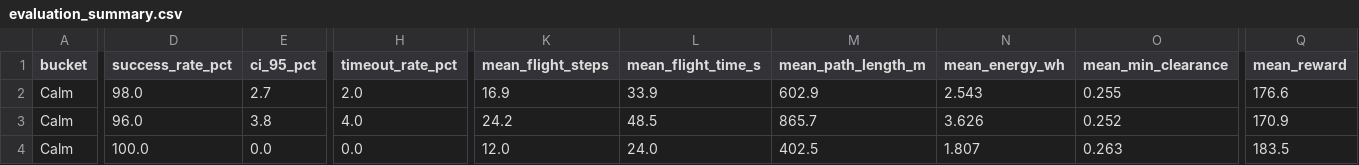
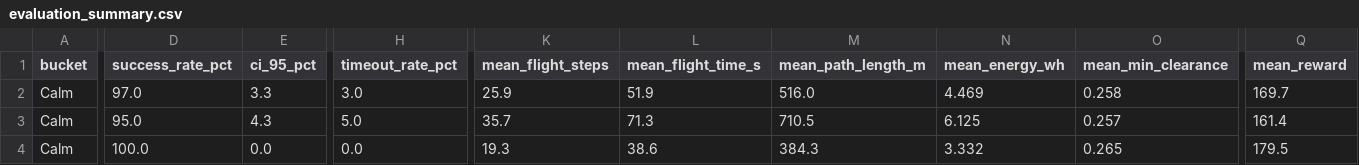
Before and after one commit to Harikrishan04/EcoPilot, a CSV file: data/evaluation_summary.csv, drawn as a sheet; only a part is shown, gaps mark what is left out; the diff covers the shown part only; the diff names each change by its address in the sheet, - before the commit and + after, or states it on an @@ line.

```diff
--- a/data/evaluation_summary.csv
+++ b/data/evaluation_summary.csv
-D2 (success_rate_pct): 98.0
+D2 (success_rate_pct): 97.0
-E2 (ci_95_pct): 2.7
+E2 (ci_95_pct): 3.3
-H2 (timeout_rate_pct): 2.0
+H2 (timeout_rate_pct): 3.0
-K2 (mean_flight_steps): 16.9
+K2 (mean_flight_steps): 25.9
-L2 (mean_flight_time_s): 33.9
+L2 (mean_flight_time_s): 51.9
-M2 (mean_path_length_m): 602.9
+M2 (mean_path_length_m): 516.0
-N2 (mean_energy_wh): 2.543
+N2 (mean_energy_wh): 4.469
-O2 (mean_min_clearance): 0.255
+O2 (mean_min_clearance): 0.258
-Q2 (mean_reward): 176.6
+Q2 (mean_reward): 169.7
-D3 (success_rate_pct): 96.0
+D3 (success_rate_pct): 95.0
-E3 (ci_95_pct): 3.8
+E3 (ci_95_pct): 4.3
-H3 (timeout_rate_pct): 4.0
+H3 (timeout_rate_pct): 5.0
-K3 (mean_flight_steps): 24.2
+K3 (mean_flight_steps): 35.7
-L3 (mean_flight_time_s): 48.5
+L3 (mean_flight_time_s): 71.3
-M3 (mean_path_length_m): 865.7
+M3 (mean_path_length_m): 710.5
-N3 (mean_energy_wh): 3.626
+N3 (mean_energy_wh): 6.125
-O3 (mean_min_clearance): 0.252
+O3 (mean_min_clearance): 0.257
-Q3 (mean_reward): 170.9
+Q3 (mean_reward): 161.4
-K4 (mean_flight_steps): 12.0
+K4 (mean_flight_steps): 19.3
-L4 (mean_flight_time_s): 24.0
+L4 (mean_flight_time_s): 38.6
-M4 (mean_path_length_m): 402.5
+M4 (mean_path_length_m): 384.3
-N4 (mean_energy_wh): 1.807
+N4 (mean_energy_wh): 3.332
-O4 (mean_min_clearance): 0.263
+O4 (mean_min_clearance): 0.265
-Q4 (mean_reward): 183.5
+Q4 (mean_reward): 179.5
```
Also changed, not shown: 63 edited cells elsewhere in this file, data/evaluation_results.csv, 14 other files.
